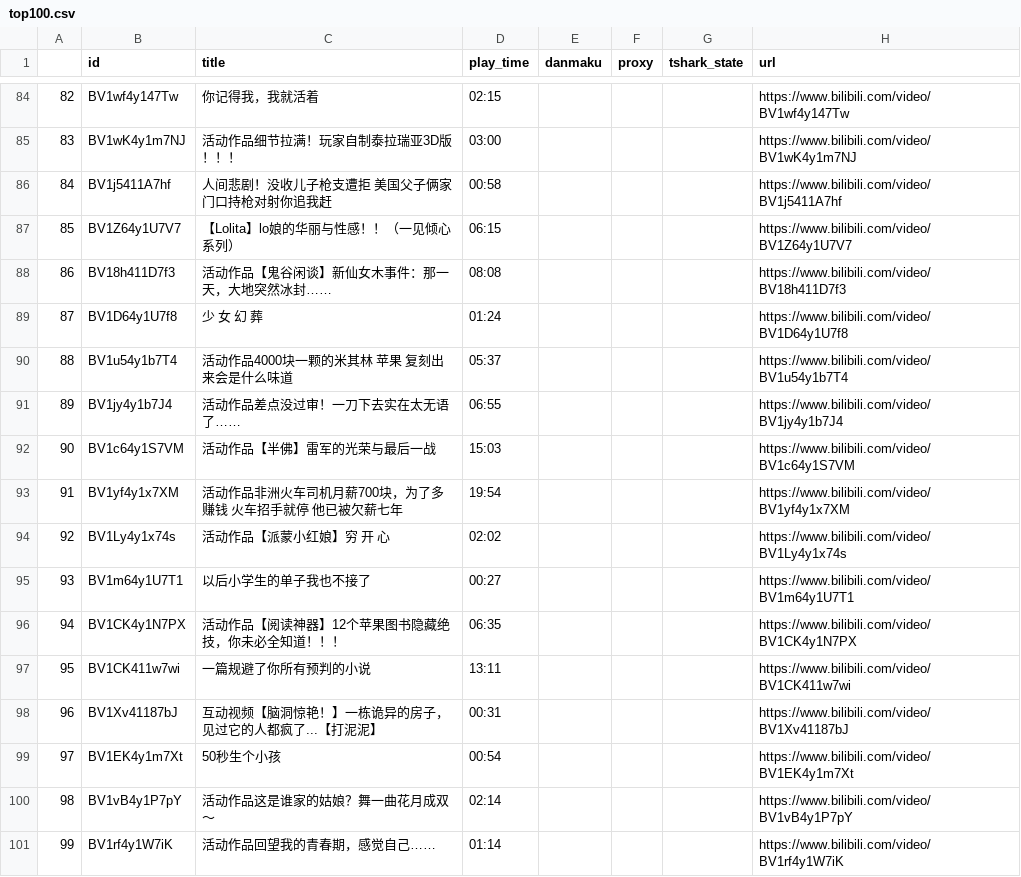
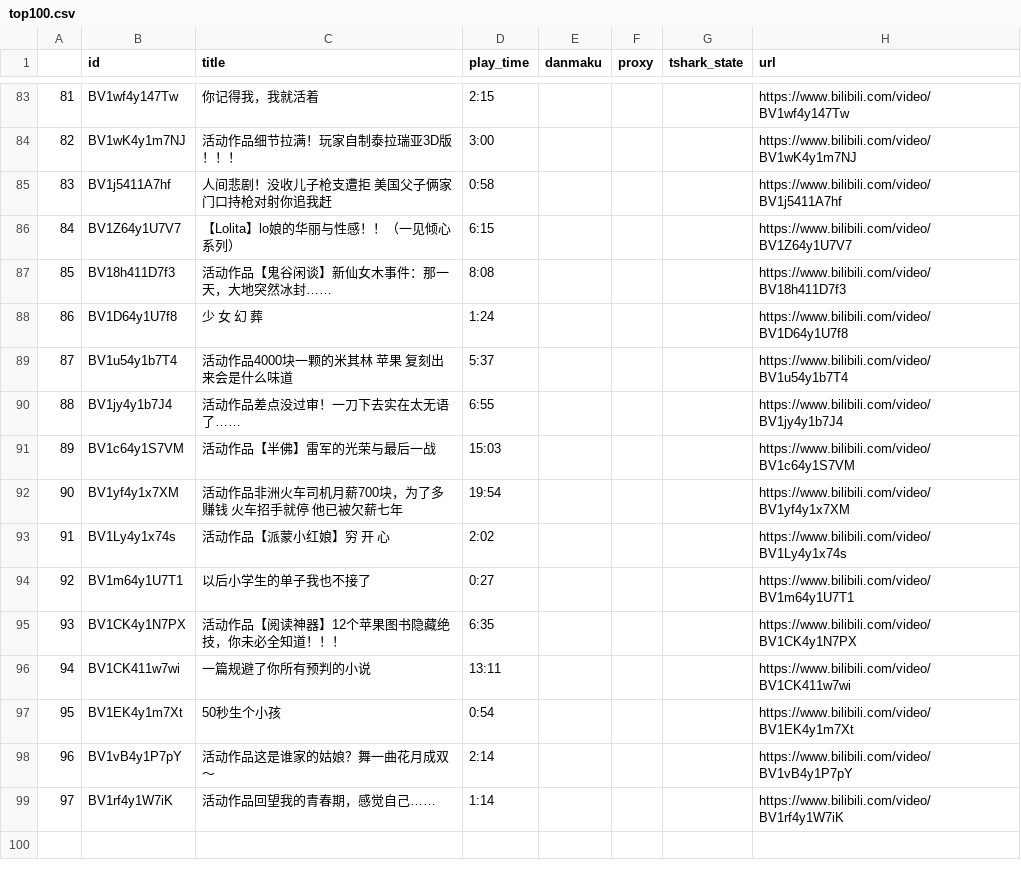
Before and after one commit to liwenqiang1990/capture_bilibili, a CSV file: top100.csv, drawn as a sheet; only a part is shown, gaps mark what is left out; removed rows and columns are numbered as before the commit, all else as after; the diff covers the shown part only; the diff names each change by its address in the sheet, - before the commit and + after, or states it on an @@ line.

```diff
--- a/top100.csv
+++ b/top100.csv
@@ column A renumbered from row 67 down @@
-D83 (play_time): 02:15
+D83 (play_time): 2:15
-D84 (play_time): 03:00
+D84 (play_time): 3:00
-D85 (play_time): 00:58
+D85 (play_time): 0:58
-D86 (play_time): 06:15
+D86 (play_time): 6:15
-D87 (play_time): 08:08
+D87 (play_time): 8:08
-D88 (play_time): 01:24
+D88 (play_time): 1:24
-D89 (play_time): 05:37
+D89 (play_time): 5:37
-D90 (play_time): 06:55
+D90 (play_time): 6:55
-D93 (play_time): 02:02
+D93 (play_time): 2:02
-D94 (play_time): 00:27
+D94 (play_time): 0:27
-D95 (play_time): 06:35
+D95 (play_time): 6:35
-row 98: 96 | BV1Xv41187bJ | 互动视频【脑洞惊艳！】一栋诡异的房子，见过它的人都疯了...【打泥泥】 | 00:31 |  |  |  | https://www.bilibili.com/video/BV1Xv41187bJ
-D97 (play_time): 00:54
+D97 (play_time): 0:54
-D98 (play_time): 02:14
+D98 (play_time): 2:14
-D99 (play_time): 01:14
+D99 (play_time): 1:14
```
Also changed, not shown: 1 removed row and 66 edited cells elsewhere in this file, 2 other files.
